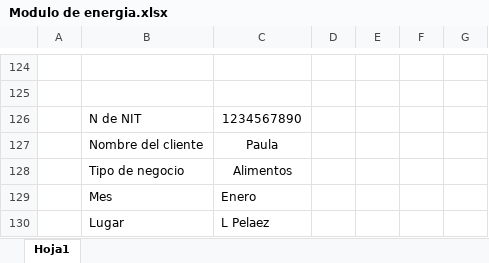
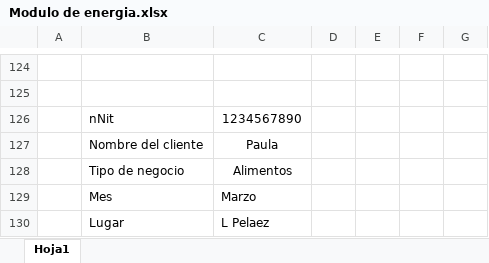
Before and after one commit to ElaDevep/backend_Ela, an Excel workbook: src/uploads/excelEnergia/Modulo de energia.xlsx, sheet Hoja1, drawn as a sheet; only a part is shown, gaps mark what is left out; values as stored, in another font and other column widths than the file's, no borders; the diff names each change by its address in the sheet, - before the commit and + after, or states it on an @@ line.

```diff
--- a/src/uploads/excelEnergia/Modulo de energia.xlsx (sheet Hoja1)
+++ b/src/uploads/excelEnergia/Modulo de energia.xlsx (sheet Hoja1)
-B126: N de NIT
+B126: nNit
-C129: Enero
+C129: Marzo
```
Also changed, not shown: src/uploads/ExcelResiduos/Modulo Residuos.xlsx, src/uploads/ExcelResiduos/resultados_Modulo Residuos.xlsx, 17 other files.
